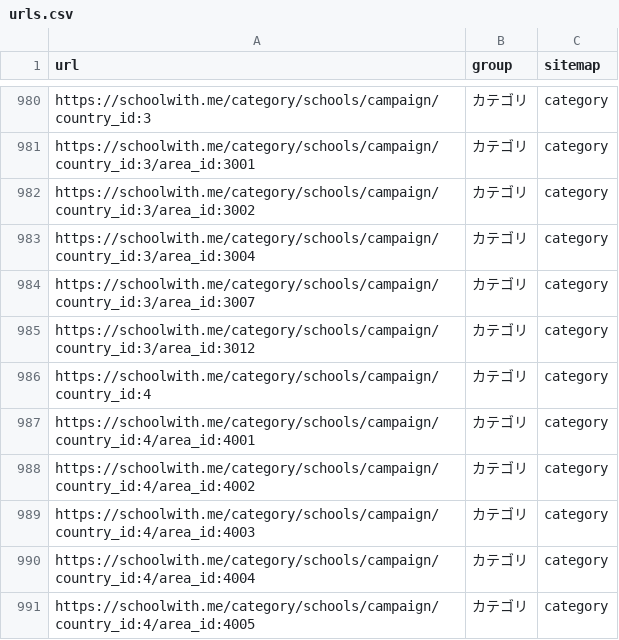
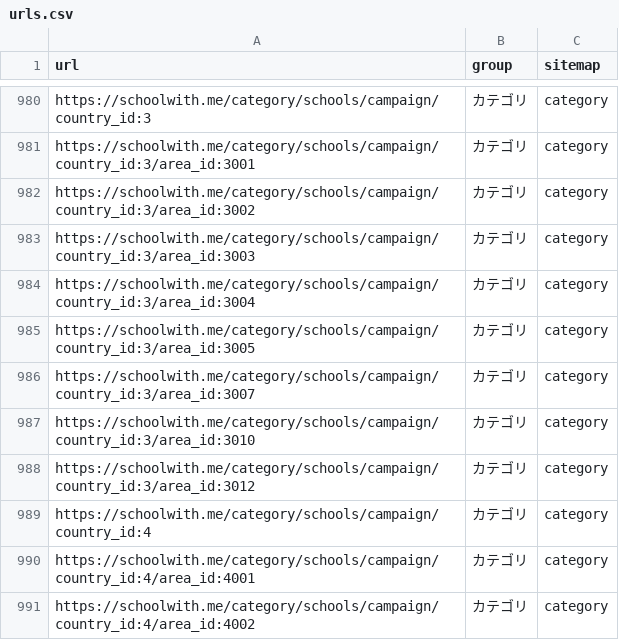
Before and after one commit to riku0704/sw-noindex-tracking, a CSV file: index_status/urls.csv, drawn as a sheet; only a part is shown, gaps mark what is left out; the shorter side is filled out with more unchanged rows; the diff names each change by its address in the sheet, - before the commit and + after, or states it on an @@ line.

```diff
--- a/index_status/urls.csv
+++ b/index_status/urls.csv
+row 983: https://schoolwith.me/category/schools/campaign/country_id:3/area_id:3003 | カテゴリ | category
+row 985: https://schoolwith.me/category/schools/campaign/country_id:3/area_id:3005 | カテゴリ | category
+row 987: https://schoolwith.me/category/schools/campaign/country_id:3/area_id:3010 | カテゴリ | category
```
Also changed, not shown: docs/index-status/changes.csv, docs/index-status/problems.csv, 5 other files.
